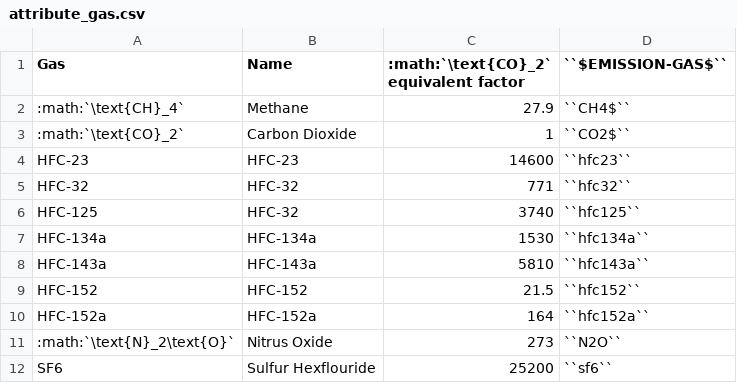
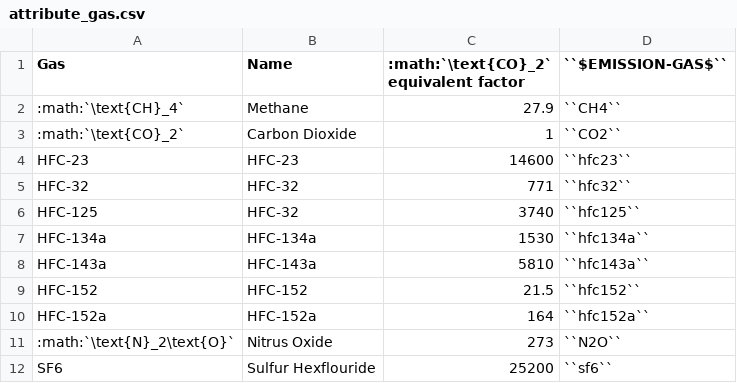
Before and after one commit to jcsyme/lac-tutorial, a CSV file: docs/source/csvs/attribute_gas.csv (was docs/source/attribute_gas.csv), drawn as a sheet; the diff names each change by its address in the sheet, - before the commit and + after, or states it on an @@ line.

Commit message:
updated general data

```diff
--- a/docs/source/attribute_gas.csv
+++ b/docs/source/csvs/attribute_gas.csv
-D2 (``$EMISSION-GAS$``): ``CH4$``
+D2 (``$EMISSION-GAS$``): ``CH4``
-D3 (``$EMISSION-GAS$``): ``CO2$``
+D3 (``$EMISSION-GAS$``): ``CO2``
```
Also changed, not shown: 8 other files.
